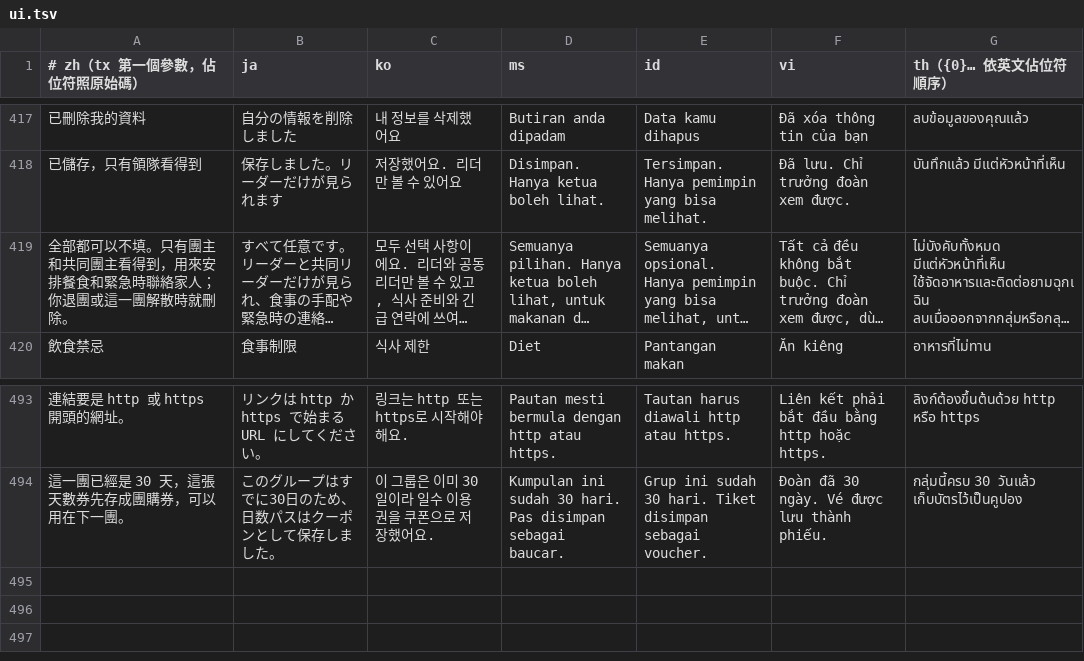
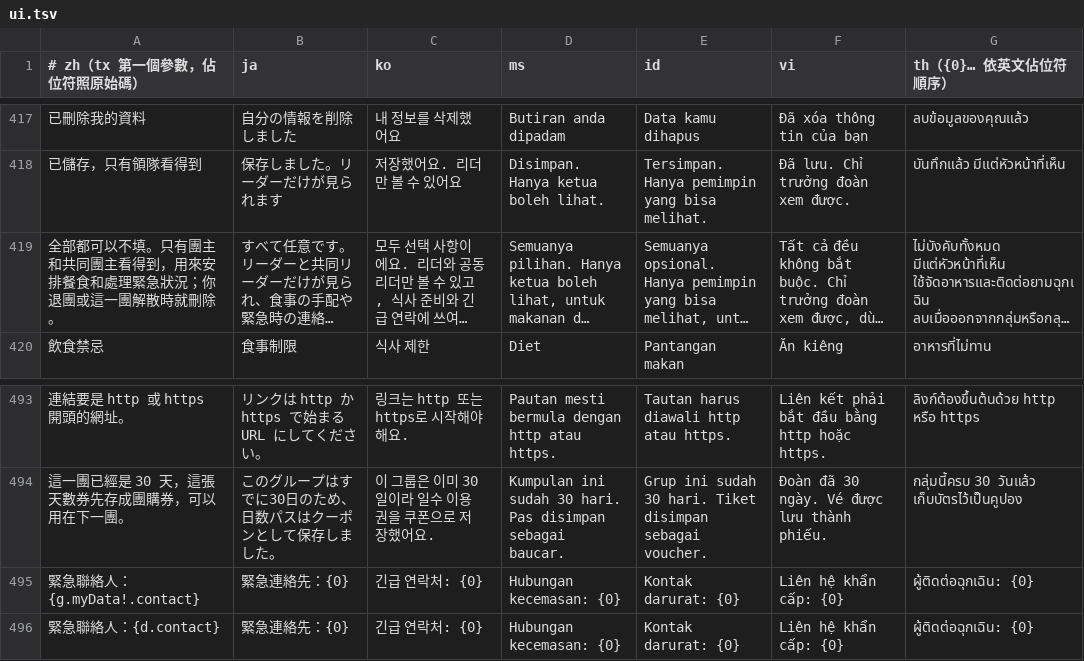
Before and after one commit to cannixabura/tourchip, a TSV file: tool/i18n/ui.tsv, drawn as a sheet; only a part is shown, gaps mark what is left out; long unchanged cells end in …; the diff names each change by its address in the sheet, - before the commit and + after, or states it on an @@ line.

```diff
--- a/tool/i18n/ui.tsv
+++ b/tool/i18n/ui.tsv
-A419 (# zh（tx 第一個參數，佔位符照原始碼）): …排餐食和緊急時聯絡家人；你退團…
+A419 (# zh（tx 第一個參數，佔位符照原始碼）): …排餐食和處理緊急狀況；你退團…
+row 495: 緊急聯絡人：{g.myData!.contact} | 緊急連絡先：{0} | 긴급 연락처: {0} | Hubungan kecemasan: {0} | Kontak darurat: {0} | Liên hệ khẩn cấp: {0} | ผู้ติดต่อฉุกเฉิน: {0}
+row 496: 緊急聯絡人：{d.contact} | 緊急連絡先：{0} | 긴급 연락처: {0} | Hubungan kecemasan: {0} | Kontak darurat: {0} | Liên hệ khẩn cấp: {0} | ผู้ติดต่อฉุกเฉิน: {0}
```
Also changed, not shown: 5 other files.
